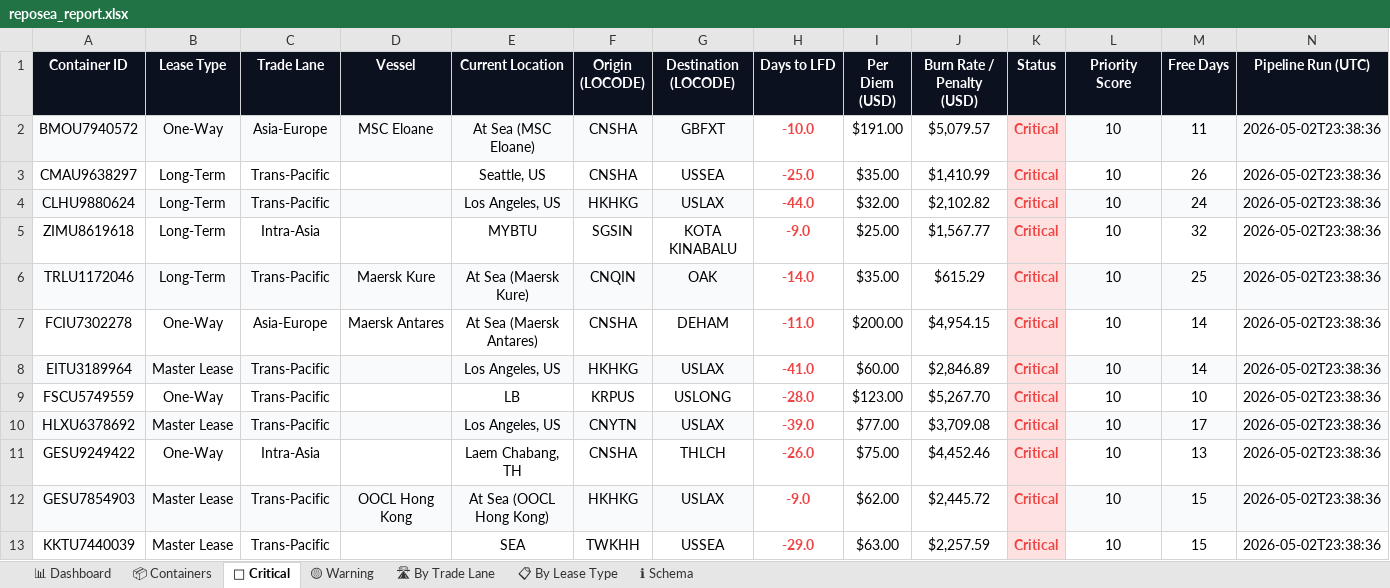
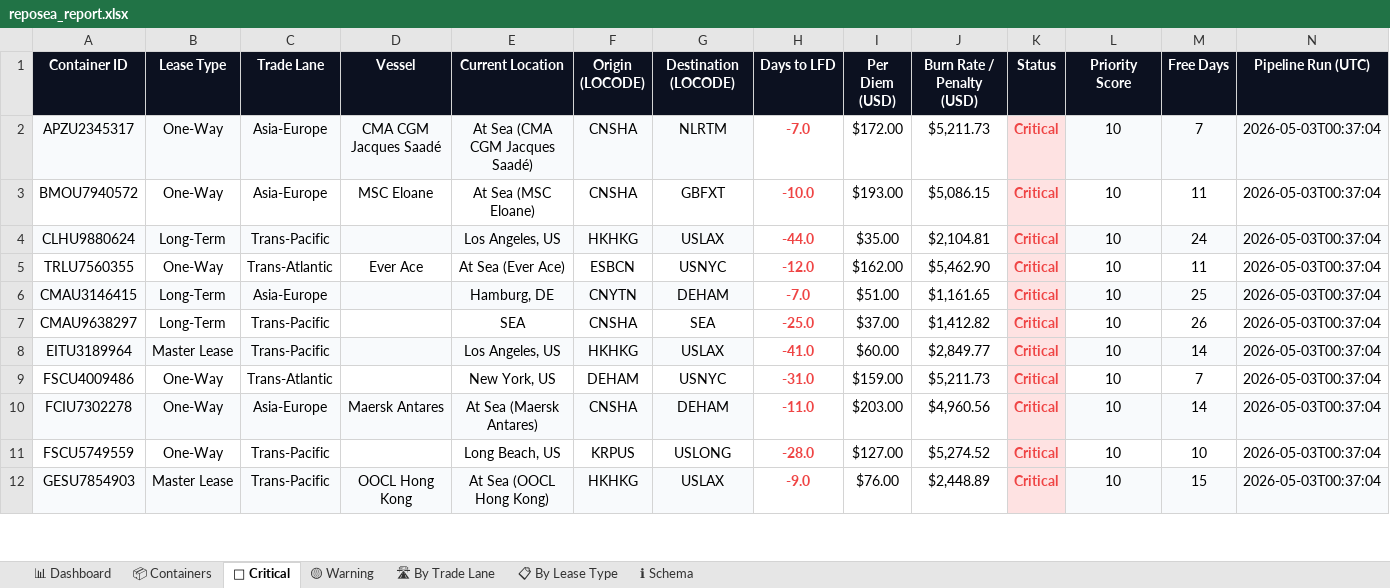
Before and after one commit to rahulmistry18/Reposea_container_optimizer, an Excel workbook: data/exports/reposea_report.xlsx, sheet 🔴 Critical, drawn as a sheet; only a part is shown; values as stored, in another font and other column widths than the file's, no borders; table styles not drawn; removed rows and columns are numbered as before the commit, all else as after; the diff covers the shown part only; the diff names each change by its address in the sheet, - before the commit and + after, or states it on an @@ line.

Commit message:
chore(data): pipeline run 2026-05-02T16:37:06Z [skip ci]

```diff
--- a/data/exports/reposea_report.xlsx (sheet 🔴 Critical)
+++ b/data/exports/reposea_report.xlsx (sheet 🔴 Critical)
+row 2: APZU2345317 | One-Way | Asia-Europe | CMA CGM Jacques Saadé | At Sea (CMA CGM Jacques Saadé) | CNSHA | NLRTM | -7.0 | $172.00 | $5,211.73 | Critical | 10 | 7 | 2026-05-03T00:37:04
-A3:G3 fill: #F8FAFC
+A3:G3 fill: none
-I3 (Per Diem (USD)): $191.00
+I3 (Per Diem (USD)): $193.00
-J3 (Burn Rate / Penalty (USD)): $5,079.57
+J3 (Burn Rate / Penalty (USD)): $5,086.15
-L3:N3 fill: #F8FAFC
+L3:N3 fill: none
-N3 (Pipeline Run (UTC)): 2026-05-02T23:38:36
+N3 (Pipeline Run (UTC)): 2026-05-03T00:37:04
-row 3: CMAU9638297 | Long-Term | Trans-Pacific |  | Seattle, US | CNSHA | USSEA | -25.0 | $35.00 | $1,410.99 | Critical | 10 | 26 | 2026-05-02T23:38:36
-I4 (Per Diem (USD)): $32.00
+I4 (Per Diem (USD)): $35.00
-J4 (Burn Rate / Penalty (USD)): $2,102.82
+J4 (Burn Rate / Penalty (USD)): $2,104.81
-N4 (Pipeline Run (UTC)): 2026-05-02T23:38:36
+N4 (Pipeline Run (UTC)): 2026-05-03T00:37:04
-row 5: ZIMU8619618 | Long-Term | Intra-Asia |  | MYBTU | SGSIN | KOTA KINABALU | -9.0 | $25.00 | $1,567.77 | Critical | 10 | 32 | 2026-05-02T23:38:36
-row 6: TRLU1172046 | Long-Term | Trans-Pacific | Maersk Kure | At Sea (Maersk Kure) | CNQIN | OAK | -14.0 | $35.00 | $615.29 | Critical | 10 | 25 | 2026-05-02T23:38:36
-row 7: FCIU7302278 | One-Way | Asia-Europe | Maersk Antares | At Sea (Maersk Antares) | CNSHA | DEHAM | -11.0 | $200.00 | $4,954.15 | Critical | 10 | 14 | 2026-05-02T23:38:36
+row 5: TRLU7560355 | One-Way | Trans-Atlantic | Ever Ace | At Sea (Ever Ace) | ESBCN | USNYC | -12.0 | $162.00 | $5,462.90 | Critical | 10 | 11 | 2026-05-03T00:37:04
+row 6: CMAU3146415 | Long-Term | Asia-Europe |  | Hamburg, DE | CNYTN | DEHAM | -7.0 | $51.00 | $1,161.65 | Critical | 10 | 25 | 2026-05-03T00:37:04
+row 7: CMAU9638297 | Long-Term | Trans-Pacific |  | SEA | CNSHA | SEA | -25.0 | $37.00 | $1,412.82 | Critical | 10 | 26 | 2026-05-03T00:37:04
-J8 (Burn Rate / Penalty (USD)): $2,846.89
+J8 (Burn Rate / Penalty (USD)): $2,849.77
-N8 (Pipeline Run (UTC)): 2026-05-02T23:38:36
+N8 (Pipeline Run (UTC)): 2026-05-03T00:37:04
+row 9: FSCU4009486 | One-Way | Trans-Atlantic |  | New York, US | DEHAM | USNYC | -31.0 | $159.00 | $5,211.73 | Critical | 10 | 7 | 2026-05-03T00:37:04
+row 10: FCIU7302278 | One-Way | Asia-Europe | Maersk Antares | At Sea (Maersk Antares) | CNSHA | DEHAM | -11.0 | $203.00 | $4,960.56 | Critical | 10 | 14 | 2026-05-03T00:37:04
-E11 (Current Location): LB
+E11 (Current Location): Long Beach, US
-I11 (Per Diem (USD)): $123.00
+I11 (Per Diem (USD)): $127.00
-J11 (Burn Rate / Penalty (USD)): $5,267.70
+J11 (Burn Rate / Penalty (USD)): $5,274.52
-N11 (Pipeline Run (UTC)): 2026-05-02T23:38:36
+N11 (Pipeline Run (UTC)): 2026-05-03T00:37:04
-row 10: HLXU6378692 | Master Lease | Trans-Pacific |  | Los Angeles, US | CNYTN | USLAX | -39.0 | $77.00 | $3,709.08 | Critical | 10 | 17 | 2026-05-02T23:38:36
-row 11: GESU9249422 | One-Way | Intra-Asia |  | Laem Chabang, TH | CNSHA | THLCH | -26.0 | $75.00 | $4,452.46 | Critical | 10 | 13 | 2026-05-02T23:38:36
-I12 (Per Diem (USD)): $62.00
+I12 (Per Diem (USD)): $76.00
-J12 (Burn Rate / Penalty (USD)): $2,445.72
+J12 (Burn Rate / Penalty (USD)): $2,448.89
-N12 (Pipeline Run (UTC)): 2026-05-02T23:38:36
+N12 (Pipeline Run (UTC)): 2026-05-03T00:37:04
-row 13: KKTU7440039 | Master Lease | Trans-Pacific |  | SEA | TWKHH | USSEA | -29.0 | $63.00 | $2,257.59 | Critical | 10 | 15 | 2026-05-02T23:38:36
```
Also changed, not shown: 11 added rows, 8 removed rows, 27 edited cells and cell formats elsewhere in this sheet, sheet 📦 Containers, sheet 🛣 By Trade Lane, sheet 🟡 Warning, sheet 📊 Dashboard, sheet 📋 By Lease Type, 7 other files.
